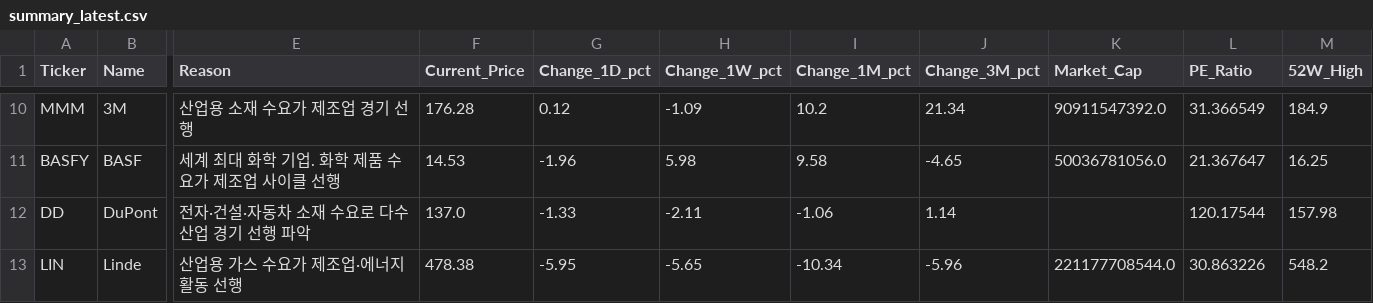
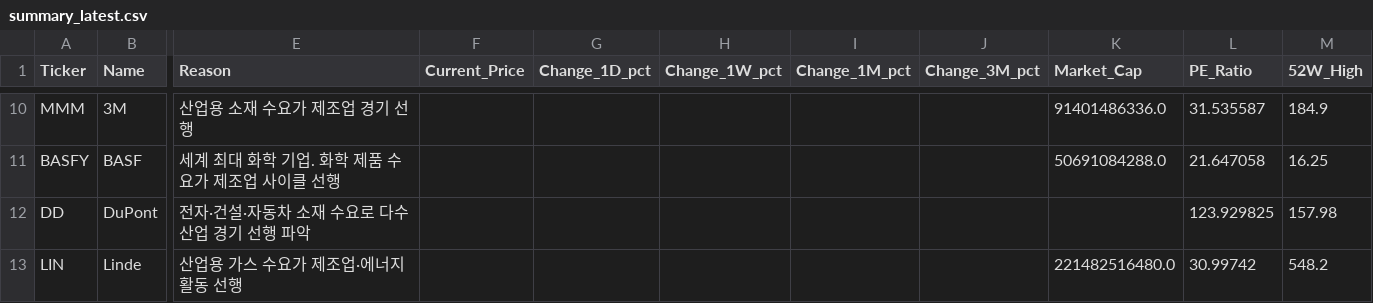
Before and after one commit to d-won/MacroEcon, a CSV file: data/summary_latest.csv, drawn as a sheet; only a part is shown, gaps mark what is left out; the diff covers the shown part only; the diff names each change by its address in the sheet, - before the commit and + after, or states it on an @@ line.

```diff
--- a/data/summary_latest.csv
+++ b/data/summary_latest.csv
-F10 (Current_Price): 176.28
+F10 (Current_Price): (empty)
-G10 (Change_1D_pct): 0.12
+G10 (Change_1D_pct): (empty)
-H10 (Change_1W_pct): -1.09
+H10 (Change_1W_pct): (empty)
-I10 (Change_1M_pct): 10.2
+I10 (Change_1M_pct): (empty)
-J10 (Change_3M_pct): 21.34
+J10 (Change_3M_pct): (empty)
-K10 (Market_Cap): 90911547392.0
+K10 (Market_Cap): 91401486336.0
-L10 (PE_Ratio): 31.366549
+L10 (PE_Ratio): 31.535587
-F11 (Current_Price): 14.53
+F11 (Current_Price): (empty)
-G11 (Change_1D_pct): -1.96
+G11 (Change_1D_pct): (empty)
-H11 (Change_1W_pct): 5.98
+H11 (Change_1W_pct): (empty)
-I11 (Change_1M_pct): 9.58
+I11 (Change_1M_pct): (empty)
-J11 (Change_3M_pct): -4.65
+J11 (Change_3M_pct): (empty)
-K11 (Market_Cap): 50036781056.0
+K11 (Market_Cap): 50691084288.0
-L11 (PE_Ratio): 21.367647
+L11 (PE_Ratio): 21.647058
-F12 (Current_Price): 137.0
+F12 (Current_Price): (empty)
-G12 (Change_1D_pct): -1.33
+G12 (Change_1D_pct): (empty)
-H12 (Change_1W_pct): -2.11
+H12 (Change_1W_pct): (empty)
-I12 (Change_1M_pct): -1.06
+I12 (Change_1M_pct): (empty)
-J12 (Change_3M_pct): 1.14
+J12 (Change_3M_pct): (empty)
-L12 (PE_Ratio): 120.17544
+L12 (PE_Ratio): 123.929825
-F13 (Current_Price): 478.38
+F13 (Current_Price): (empty)
-G13 (Change_1D_pct): -5.95
+G13 (Change_1D_pct): (empty)
-H13 (Change_1W_pct): -5.65
+H13 (Change_1W_pct): (empty)
-I13 (Change_1M_pct): -10.34
+I13 (Change_1M_pct): (empty)
-J13 (Change_3M_pct): -5.96
+J13 (Change_3M_pct): (empty)
-K13 (Market_Cap): 221177708544.0
+K13 (Market_Cap): 221482516480.0
-L13 (PE_Ratio): 30.863226
+L13 (PE_Ratio): 30.99742
```
Also changed, not shown: 105 edited cells elsewhere in this file, data/prices_latest.csv, 2 other files.
